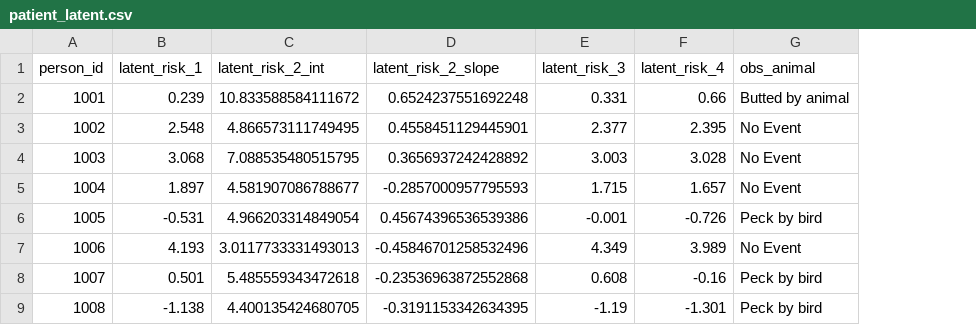
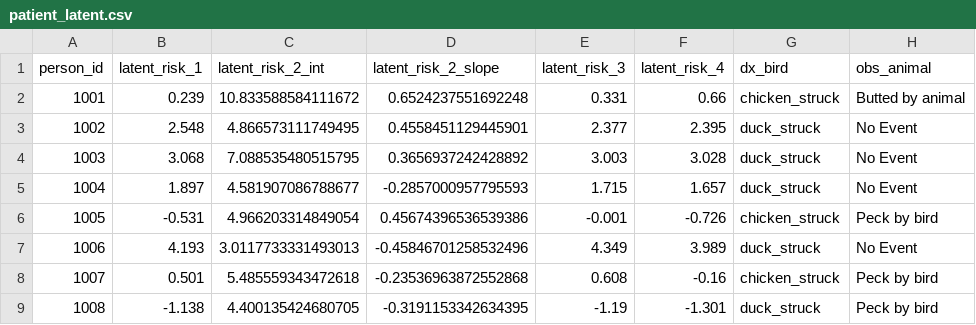
Before and after one commit to National-Clinical-Cohort-Collaborative/short-course-2024-january, a CSV file: workflow/data-public/derived/csv/patient_latent.csv, drawn as a sheet; only a part is shown; the diff names each change by its address in the sheet, - before the commit and + after, or states it on an @@ line.

```diff
--- a/workflow/data-public/derived/csv/patient_latent.csv
+++ b/workflow/data-public/derived/csv/patient_latent.csv
+column G (dx_bird), rows 2-9: chicken_struck | duck_struck | duck_struck | duck_struck | chicken_struck | duck_struck | chicken_struck | duck_struck
```
Also changed, not shown: workflow/data-public/derived/csv/patient.csv, 17 other files.
